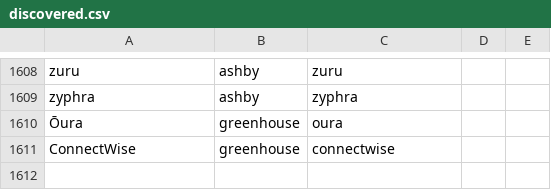
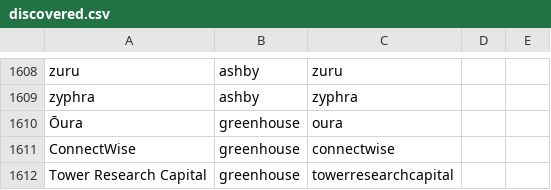
Before and after one commit to alliajagbe/jobradar, a CSV file: seeds/discovered.csv, drawn as a sheet; only a part is shown, gaps mark what is left out; the diff names each change by its address in the sheet, - before the commit and + after, or states it on an @@ line.

```diff
--- a/seeds/discovered.csv
+++ b/seeds/discovered.csv
+row 1612: Tower Research Capital | greenhouse | towerresearchcapital
```
